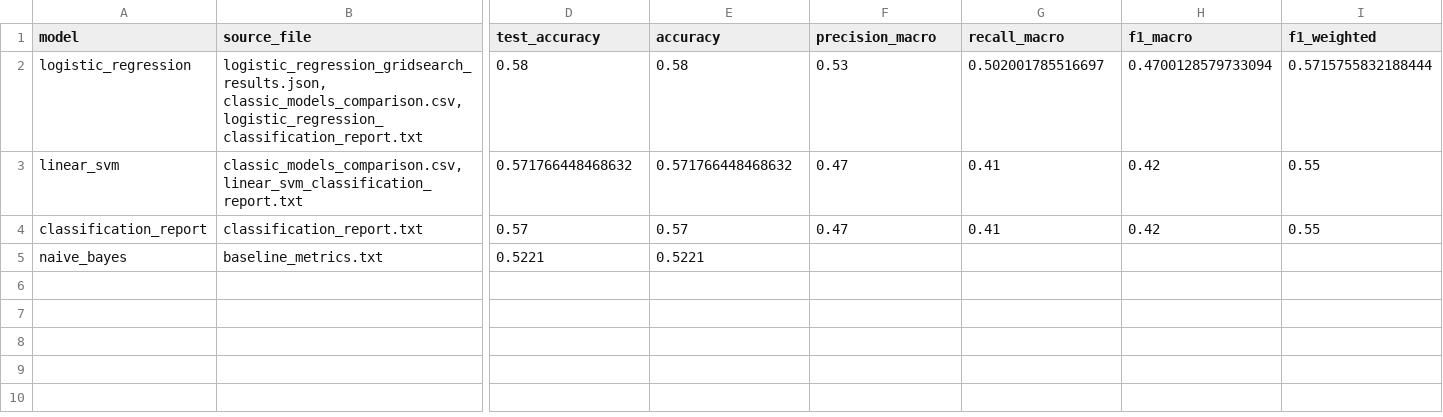
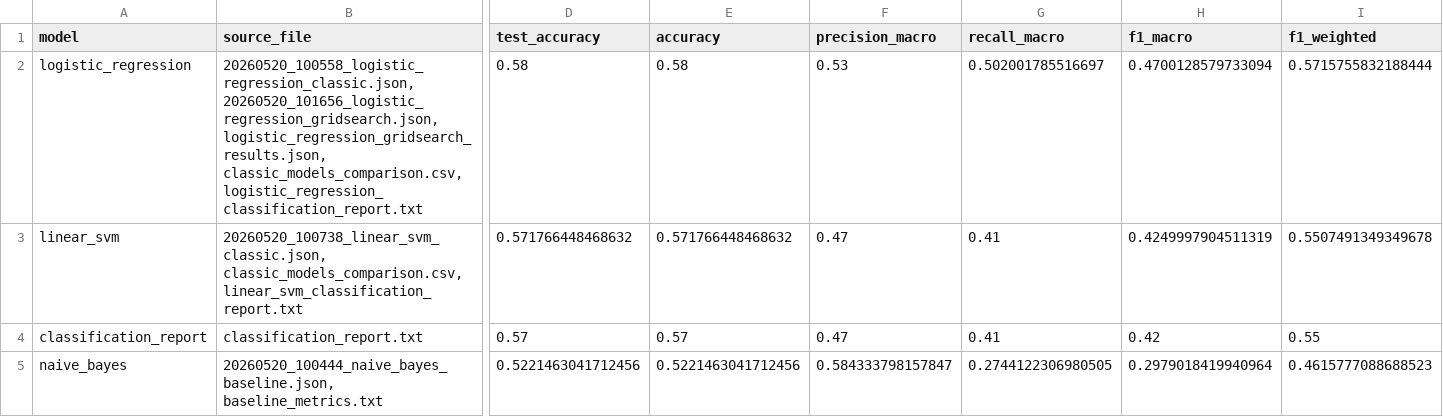
Before and after one commit to isadora-yasmim/ml-news-classification, a CSV file: reports/metrics_comparison.csv, drawn as a sheet; only a part is shown, gaps mark what is left out; the diff names each change by its address in the sheet, - before the commit and + after, or states it on an @@ line.

```diff
--- a/reports/metrics_comparison.csv
+++ b/reports/metrics_comparison.csv
-B2 (source_file): logistic_regression_gridsearch_results.json, classic_models_comparison.csv,…
+B2 (source_file): 20260520_100558_logistic_regression_classic.json, 20260520_101656_logistic_regression_gridsearch.json, logistic_regression_gridsearch_results.json, classic_models_comparison.csv,…
-B3 (source_file): classic_models_comparison.csv, linear_svm_classification_report.txt
+B3 (source_file): 20260520_100738_linear_svm_classic.json, classic_models_comparison.csv, linear_svm_classification_report.txt
-H3 (f1_macro): 0.42
+H3 (f1_macro): 0.4249997904511319
-I3 (f1_weighted): 0.55
+I3 (f1_weighted): 0.5507491349349678
-B5 (source_file): baseline_metrics.txt
+B5 (source_file): 20260520_100444_naive_bayes_baseline.json, baseline_metrics.txt
-D5 (test_accuracy): 0.5221
+D5 (test_accuracy): 0.5221463041712456
-E5 (accuracy): 0.5221
+E5 (accuracy): 0.5221463041712456
-F5 (precision_macro): (empty)
+F5 (precision_macro): 0.584333798157847
-G5 (recall_macro): (empty)
+G5 (recall_macro): 0.2744122306980505
-H5 (f1_macro): (empty)
+H5 (f1_macro): 0.2979018419940964
-I5 (f1_weighted): (empty)
+I5 (f1_weighted): 0.4615777088688523
```
Also changed, not shown: 18 other files.
